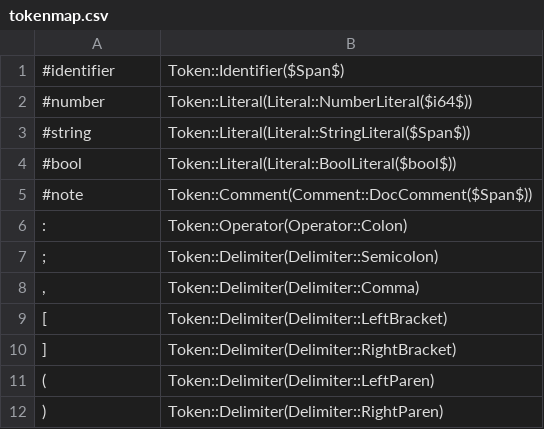
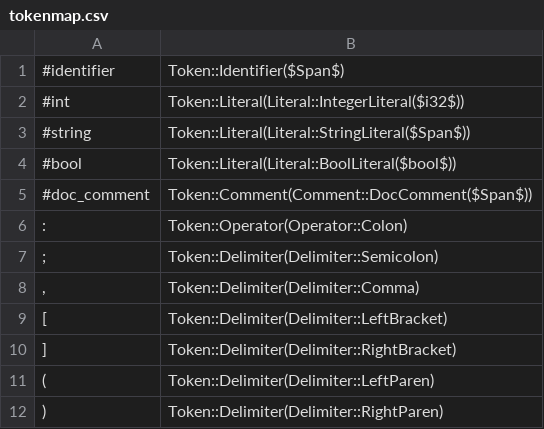
Before and after one commit to sonneko/tibineko, a CSV file: example/tokenmap.csv, drawn as a sheet.

Commit message:
Make example/ a real crate with tests and CI
example/ is now a compilable Cargo crate rather than a generation demo:
the generated Rust moved into src/parser/ and src/tokenizer/, the
tibineko runtime is copied in, and the support modules (arena, span,
symbol, source holder, diagnostics, tokenizer) are hydent-lang's,
unchanged. Only manual_ast.rs, manual_parser.rs, parse.rs,
compiler/context.rs and the mod.rs files are written for this language.

Tests:
- unit, in-crate: tokenizer (5), parser (9), plus the TokenSet tests
  that ship with the runtime
- integration, tests/parse.rs, public API only: whole-document parse,
  symbol resolution, every value shape, walking the boxed recursion,
  nested lists, error recovery, JSON rendering, empty input

CI (.github/workflows/ci.yml) runs three jobs: the generator self-test
and a check that the committed Rust still matches the grammar, then
cargo build plus both test suites, then clippy/rustfmt. The lint job is
continue-on-error for now since neither has been run over generated
code yet.

Also fixes the generator so a language with no keywords does not emit
warnings: generated_ast.rs gains #![allow(unused_imports)] and
generated_tokenmap.rs gains allow(unused_imports),
allow(clippy::match_single_binding) and allow(clippy::zero_prefixed_literal).
Diffed against the pre-change generator, that is the only difference --
generated_parser.rs and generated_ast_printer.rs are still byte-identical
to what hydent-lang's pipeline produces.

Aligned the example token map with hydent's token expressions so its
tokenizer applies verbatim, and made TokenMap reject duplicate literals.

Static checks pass (no cargo here, so these stand in for a compile):
34 files, every `mod` declaration and every `crate::` path resolves, all
5 GeneratedParser hooks implemented, all 13 ASTVisitor methods
implemented, all 5 manual AST types present with ASTNode impls, and
every accessor the tests call exists.

NOT VERIFIED: no Rust was compiled. There is no cargo in this
environment. The first CI run is the real compile check.

Co-authored-by: arena-agent <297053741+arena-agent@users.noreply.github.com>

```diff
--- a/example/tokenmap.csv
+++ b/example/tokenmap.csv
@@ -1,6 +1,6 @@
 "#identifier", "Token::Identifier($Span$)"
-"#number", "Token::Literal(Literal::NumberLiteral($i64$))"
+"#int", "Token::Literal(Literal::IntegerLiteral($i32$))"
 "#string", "Token::Literal(Literal::StringLiteral($Span$))"
 "#bool", "Token::Literal(Literal::BoolLiteral($bool$))"
-"#note", "Token::Comment(Comment::DocComment($Span$))"
+"#doc_comment", "Token::Comment(Comment::DocComment($Span$))"
 ":", "Token::Operator(Operator::Colon)"
```
Also changed, not shown: 48 other files.
